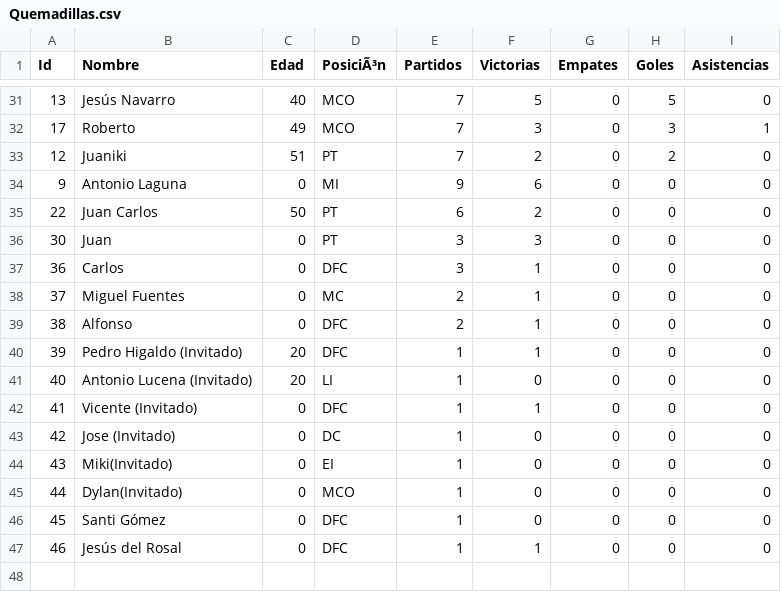
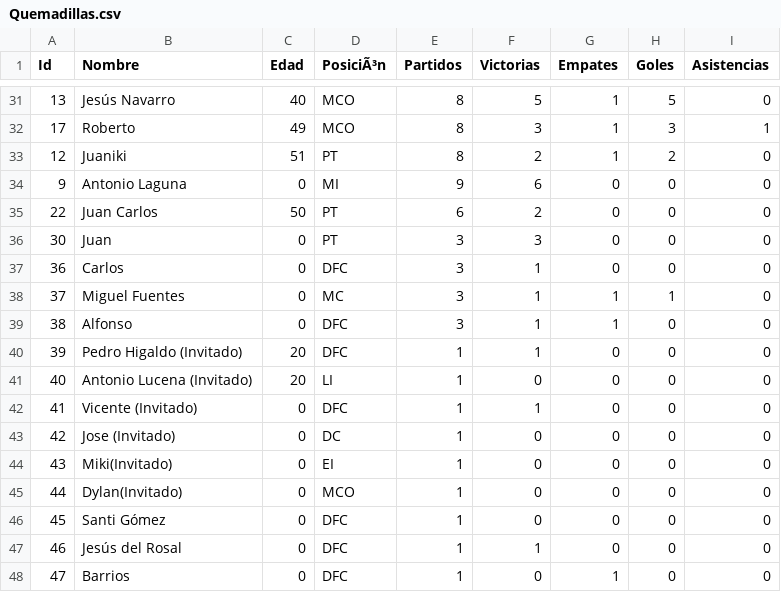
Before and after one commit to gonzalodom11/C.D-Quemadillas, a CSV file: datos/Quemadillas.csv, drawn as a sheet; only a part is shown, gaps mark what is left out; the diff covers the shown part only.

```diff
--- a/datos/Quemadillas.csv
+++ b/datos/Quemadillas.csv
@@ -31,4 +31,4 @@ Id,Nombre,Edad,PosiciÃ³n,Partidos,Victorias,Empates,Goles,Asistencias
-13,Jesús Navarro,40,MCO,7,5,0,5,0
-17,Roberto,49,MCO,7,3,0,3,1
-12,Juaniki,51,PT,7,2,0,2,0
+13,Jesús Navarro,40,MCO,8,5,1,5,0
+17,Roberto,49,MCO,8,3,1,3,1
+12,Juaniki,51,PT,8,2,1,2,0
 9,Antonio Laguna,0,MI,9,6,0,0,0
@@ -37,4 +37,4 @@ Id,Nombre,Edad,PosiciÃ³n,Partidos,Victorias,Empates,Goles,Asistencias
 36,Carlos,0,DFC,3,1,0,0,0
-37,Miguel Fuentes,0,MC,2,1,0,0,0
-38,Alfonso,0,DFC,2,1,0,0,0
+37,Miguel Fuentes,0,MC,3,1,1,1,0
+38,Alfonso,0,DFC,3,1,1,0,0
 39,Pedro Higaldo (Invitado),20,DFC,1,1,0,0,0
@@ -47 +47,2 @@ Id,Nombre,Edad,PosiciÃ³n,Partidos,Victorias,Empates,Goles,Asistencias
 46,Jesús del Rosal,0,DFC,1,1,0,0,0
+47,Barrios,0,DFC,1,0,1,0,0
```
Also changed, not shown: 38 edited cells elsewhere in this file, 4 other files.
